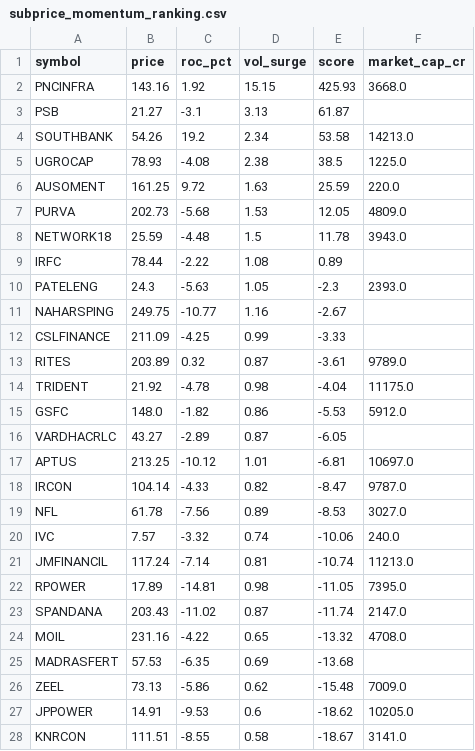
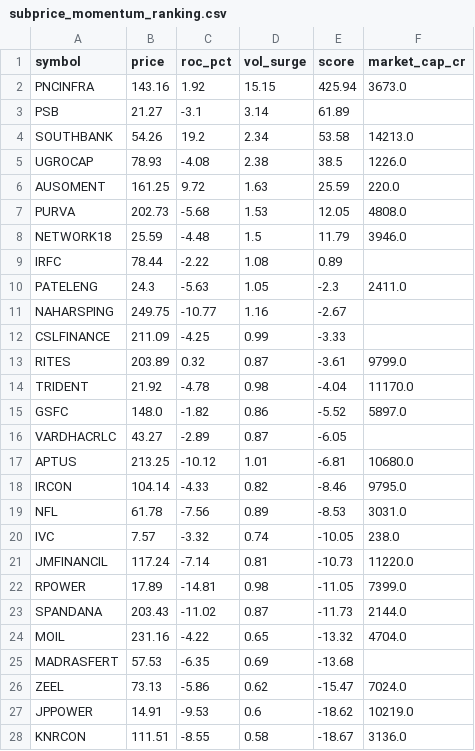
Before and after one commit to johnebe2020-trade/Nse-scanner, a CSV file: subprice_momentum_ranking.csv, drawn as a sheet; only a part is shown; the diff covers the shown part only.

```diff
--- a/subprice_momentum_ranking.csv
+++ b/subprice_momentum_ranking.csv
@@ -1,28 +1,28 @@
 symbol,price,roc_pct,vol_surge,score,market_cap_cr
-PNCINFRA,143.16,1.92,15.15,425.93,3668.0
-PSB,21.27,-3.1,3.13,61.87,
+PNCINFRA,143.16,1.92,15.15,425.94,3673.0
+PSB,21.27,-3.1,3.14,61.89,
 SOUTHBANK,54.26,19.2,2.34,53.58,14213.0
-UGROCAP,78.93,-4.08,2.38,38.5,1225.0
+UGROCAP,78.93,-4.08,2.38,38.5,1226.0
 AUSOMENT,161.25,9.72,1.63,25.59,220.0
-PURVA,202.73,-5.68,1.53,12.05,4809.0
-NETWORK18,25.59,-4.48,1.5,11.78,3943.0
+PURVA,202.73,-5.68,1.53,12.05,4808.0
+NETWORK18,25.59,-4.48,1.5,11.79,3946.0
 IRFC,78.44,-2.22,1.08,0.89,
-PATELENG,24.3,-5.63,1.05,-2.3,2393.0
+PATELENG,24.3,-5.63,1.05,-2.3,2411.0
 NAHARSPING,249.75,-10.77,1.16,-2.67,
 CSLFINANCE,211.09,-4.25,0.99,-3.33,
-RITES,203.89,0.32,0.87,-3.61,9789.0
-TRIDENT,21.92,-4.78,0.98,-4.04,11175.0
-GSFC,148.0,-1.82,0.86,-5.53,5912.0
+RITES,203.89,0.32,0.87,-3.61,9799.0
+TRIDENT,21.92,-4.78,0.98,-4.04,11170.0
+GSFC,148.0,-1.82,0.86,-5.52,5897.0
 VARDHACRLC,43.27,-2.89,0.87,-6.05,
-APTUS,213.25,-10.12,1.01,-6.81,10697.0
-IRCON,104.14,-4.33,0.82,-8.47,9787.0
-NFL,61.78,-7.56,0.89,-8.53,3027.0
-IVC,7.57,-3.32,0.74,-10.06,240.0
-JMFINANCIL,117.24,-7.14,0.81,-10.74,11213.0
-RPOWER,17.89,-14.81,0.98,-11.05,7395.0
-SPANDANA,203.43,-11.02,0.87,-11.74,2147.0
-MOIL,231.16,-4.22,0.65,-13.32,4708.0
+APTUS,213.25,-10.12,1.01,-6.81,10680.0
+IRCON,104.14,-4.33,0.82,-8.46,9795.0
+NFL,61.78,-7.56,0.89,-8.53,3031.0
+IVC,7.57,-3.32,0.74,-10.05,238.0
+JMFINANCIL,117.24,-7.14,0.81,-10.73,11220.0
+RPOWER,17.89,-14.81,0.98,-11.05,7399.0
+SPANDANA,203.43,-11.02,0.87,-11.73,2144.0
+MOIL,231.16,-4.22,0.65,-13.32,4704.0
 MADRASFERT,57.53,-6.35,0.69,-13.68,
-ZEEL,73.13,-5.86,0.62,-15.48,7009.0
-JPPOWER,14.91,-9.53,0.6,-18.62,10205.0
-KNRCON,111.51,-8.55,0.58,-18.67,3141.0
+ZEEL,73.13,-5.86,0.62,-15.47,7024.0
+JPPOWER,14.91,-9.53,0.6,-18.62,10219.0
+KNRCON,111.51,-8.55,0.58,-18.67,3136.0
```
Also changed, not shown: 11 edited cells elsewhere in this file, subprice_momentum_log.csv.
